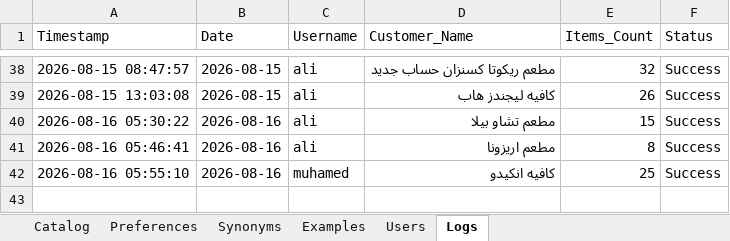
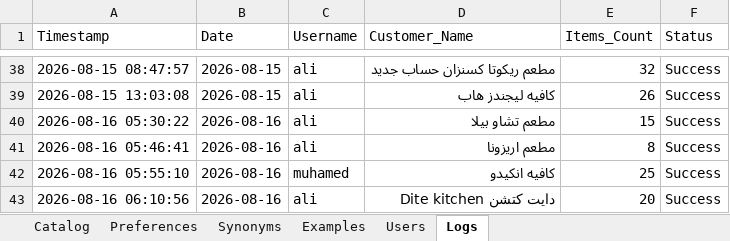
Before and after one commit to aliothman1997/order-entry-system, an Excel workbook: data.xlsx, sheet Logs, drawn as a sheet; only a part is shown, gaps mark what is left out; values as stored, in another font and other column widths than the file's, no borders; the diff names each change by its address in the sheet, - before the commit and + after, or states it on an @@ line.

Commit message:
تسجيل عملية طلبية جديدة لـ دايت كتشن Dite kitchen

```diff
--- a/data.xlsx (sheet Logs)
+++ b/data.xlsx (sheet Logs)
+row 43: 2026-08-16 06:10:56 | 2026-08-16 | ali | دايت كتشن Dite kitchen | 20 | Success
```
